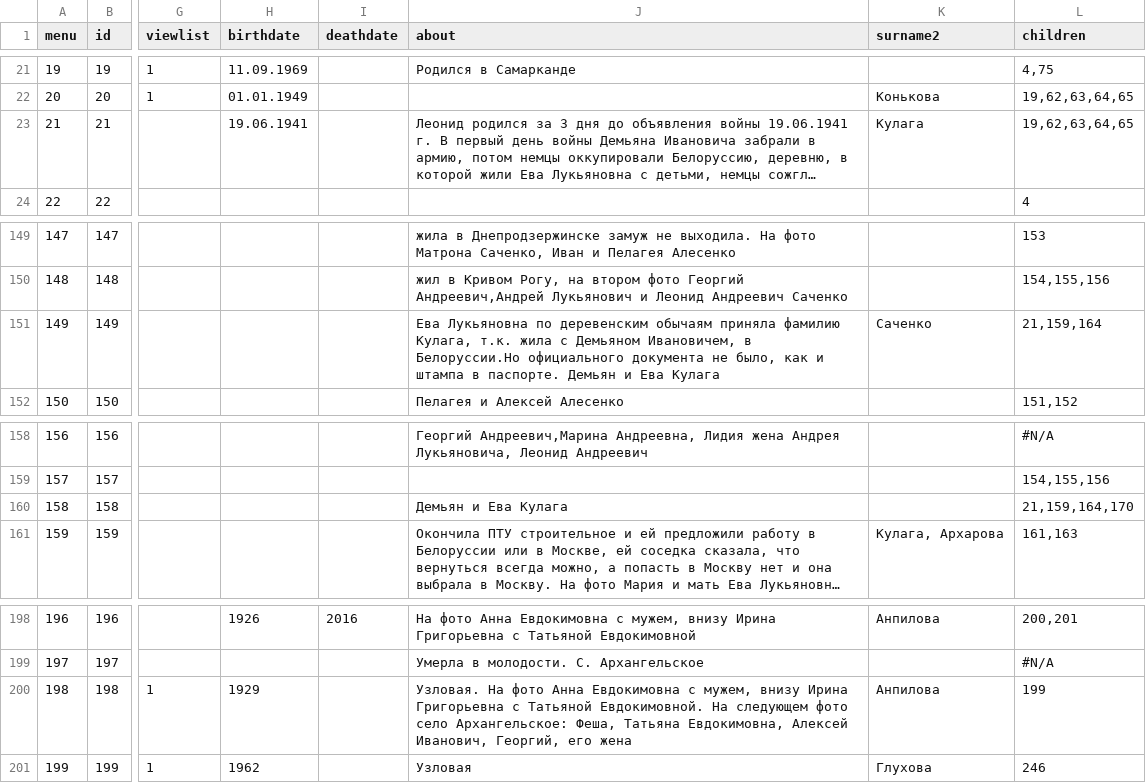
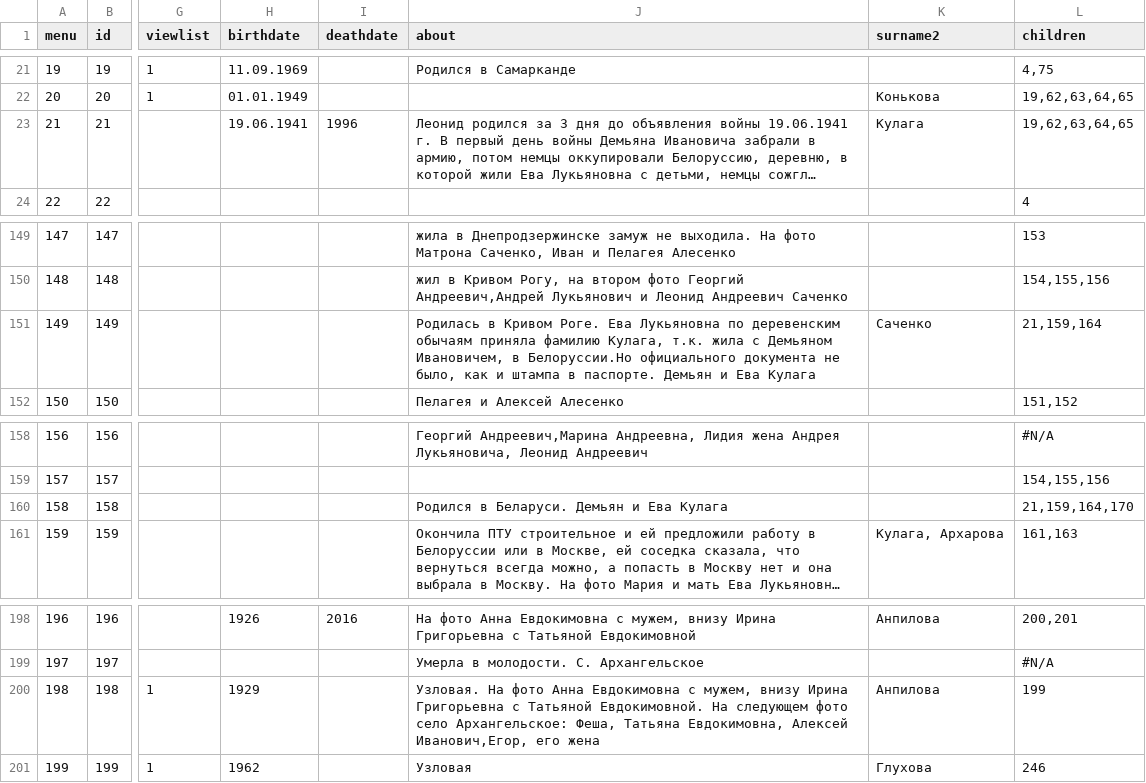
Before and after one commit to Itzamna/family, a CSV file: _data/family.csv, drawn as a sheet; only a part is shown, gaps mark what is left out; long unchanged cells end in …; the diff names each change by its address in the sheet, - before the commit and + after, or states it on an @@ line.

```diff
--- a/_data/family.csv
+++ b/_data/family.csv
-I23 (deathdate): (empty)
+I23 (deathdate): 1996
-J151 (about): Ева Лукьяновна…
+J151 (about): Родилась в Кривом Роге. Ева Лукьяновна…
-J160 (about): Демьян и Ева Кулага
+J160 (about): Родился в Беларуси. Демьян и Ева Кулага
-J200 (about): …Евдокимовна, Алексей Иванович, Георгий, его жена
+J200 (about): …Евдокимовна, Алексей Иванович,Егор, его жена
```
Also changed, not shown: 1 other file.
